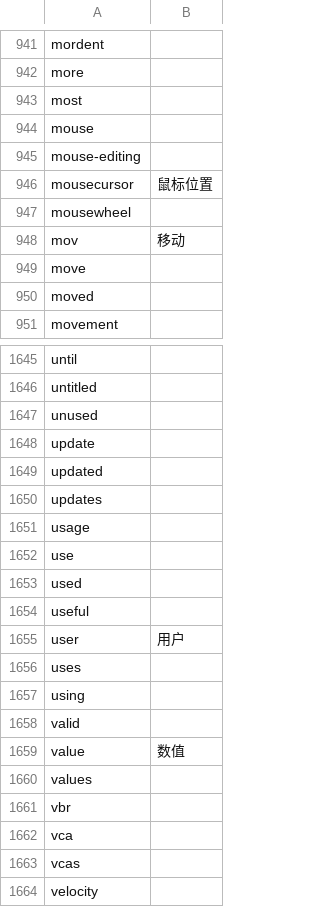
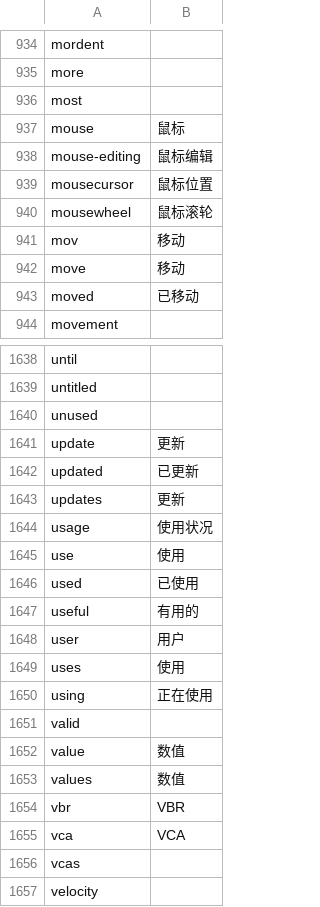
Before and after one commit to wastee/REAPER_zh-hans, a CSV file: glossary/glossary-reaper-zh_Hans.csv, drawn as a sheet; only a part is shown, gaps mark what is left out; the diff covers the shown part only.

Commit message:
updated glossary based on #1

```diff
--- a/glossary/glossary-reaper-zh_Hans.csv
+++ b/glossary/glossary-reaper-zh_Hans.csv
@@ -943,9 +936,9 @@
 "most",
-"mouse",
-"mouse-editing",
+"mouse",鼠标
+"mouse-editing",鼠标编辑
 "mousecursor",鼠标位置
-"mousewheel",
+"mousewheel",鼠标滚轮
 "mov",移动
-"move",
-"moved",
+"move",移动
+"moved",已移动
 "movement",
@@ -1647,17 +1640,17 @@
 "unused",
-"update",
-"updated",
-"updates",
-"usage",
-"use",
-"used",
-"useful",
+"update",更新
+"updated",已更新
+"updates",更新
+"usage",使用状况
+"use",使用
+"used",已使用
+"useful",有用的
 "user",用户
-"uses",
-"using",
+"uses",使用
+"using",正在使用
 "valid",
 "value",数值
-"values",
-"vbr",
-"vca",
+"values",数值
+"vbr",VBR
+"vca",VCA
 "vcas",
```
Also changed, not shown: 7 removed rows and 95 edited cells elsewhere in this file.
